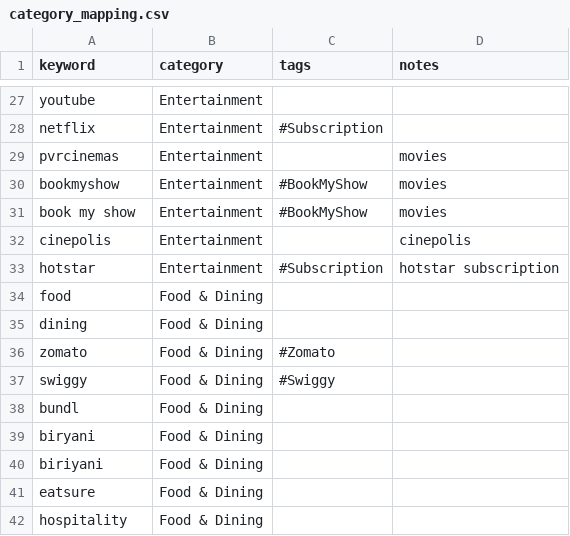
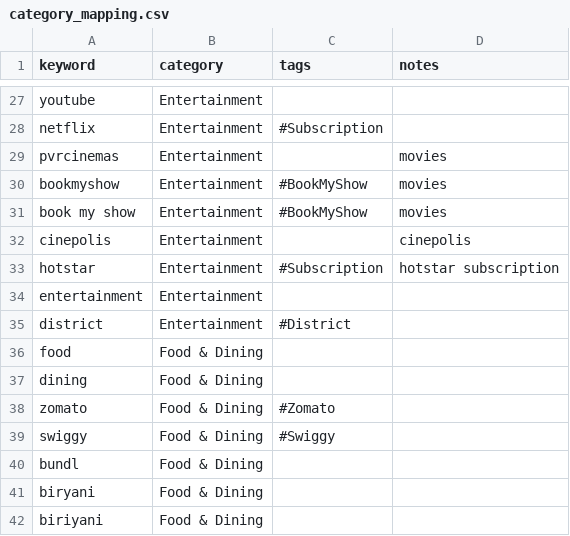
Before and after one commit to lokesh1729/personal_finance, a CSV file: python_scripts/config/category_mapping.csv, drawn as a sheet; only a part is shown, gaps mark what is left out; the shorter side is filled out with more unchanged rows; the diff names each change by its address in the sheet, - before the commit and + after, or states it on an @@ line.

Commit message:
update config map

```diff
--- a/python_scripts/config/category_mapping.csv
+++ b/python_scripts/config/category_mapping.csv
+row 34: entertainment | Entertainment
+row 35: district | Entertainment | #District
```
